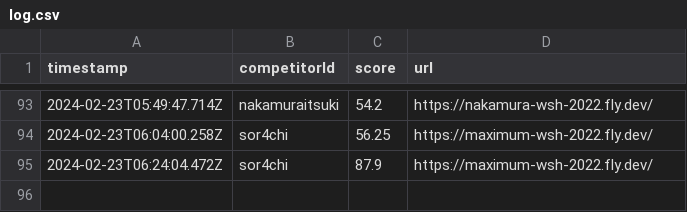
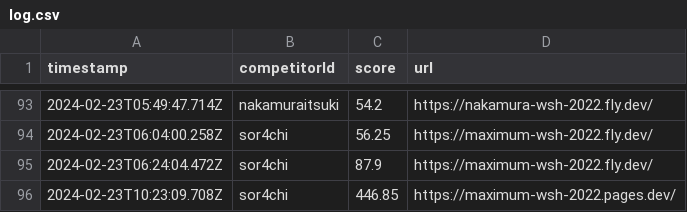
Before and after one commit to saitamau-maximum/web-speed-hackathon-2022-scoring-tool-for-2025, a CSV file: log.csv, drawn as a sheet; only a part is shown, gaps mark what is left out; the diff names each change by its address in the sheet, - before the commit and + after, or states it on an @@ line.

```diff
--- a/log.csv
+++ b/log.csv
+row 96: 2024-02-23T10:23:09.708Z | sor4chi | 446.85 | https://maximum-wsh-2022.pages.dev/
```
Also changed, not shown: score.csv, 1 other file.
